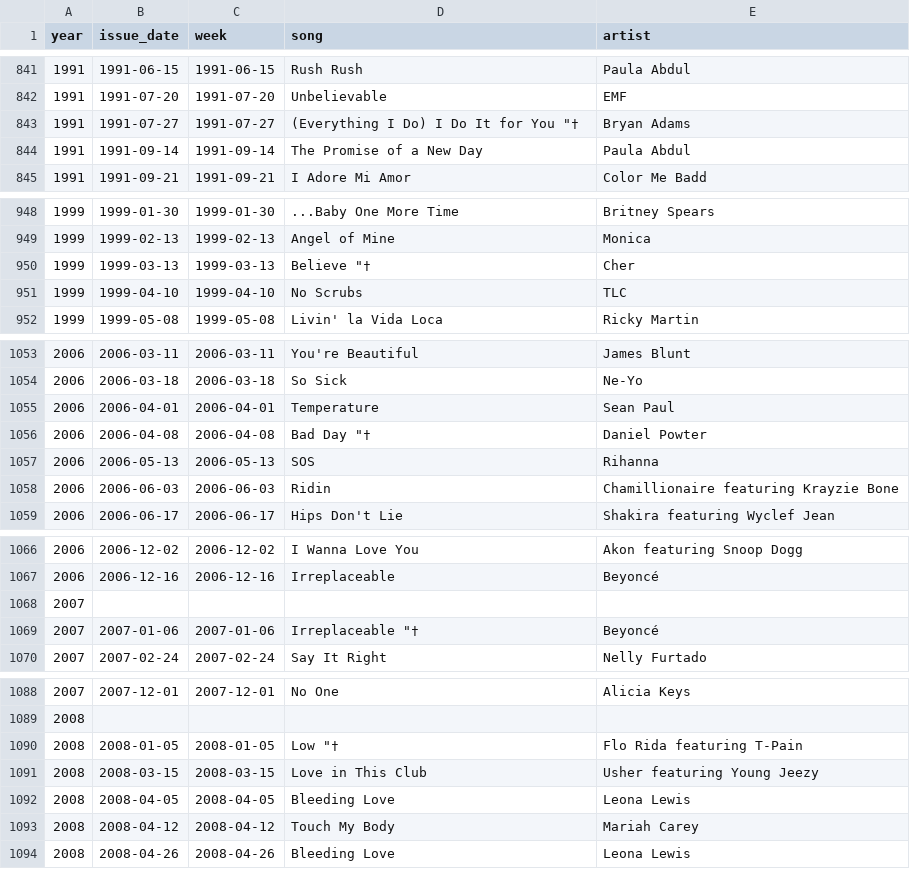
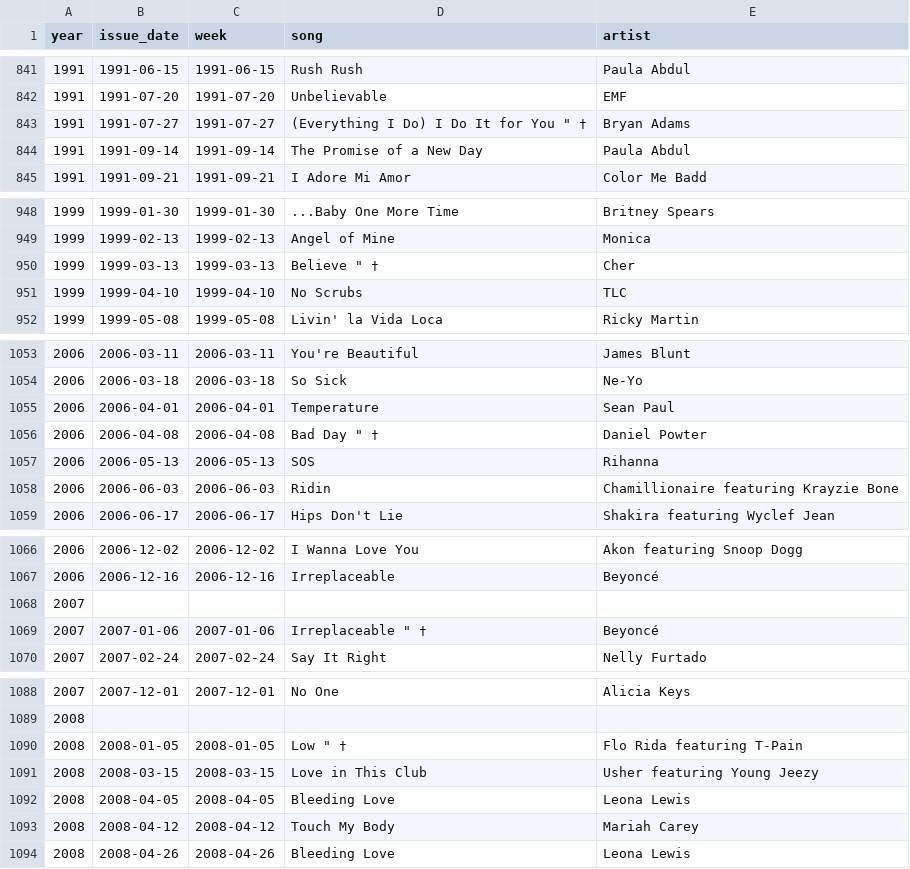
Before and after one commit to caevruss/billboard-hot100-scraper, a CSV file: DataSources/billboard_hot100_weekly.csv, drawn as a sheet; only a part is shown, gaps mark what is left out; the diff covers the shown part only.

```diff
--- a/DataSources/billboard_hot100_weekly.csv
+++ b/DataSources/billboard_hot100_weekly.csv
@@ -842,3 +842,3 @@ year,issue_date,week,song,artist
 1991,1991-07-20,1991-07-20,Unbelievable,EMF
-1991,1991-07-27,1991-07-27,"(Everything I Do) I Do It for You ""†",Bryan Adams
+1991,1991-07-27,1991-07-27,"(Everything I Do) I Do It for You "" †",Bryan Adams
 1991,1991-09-14,1991-09-14,The Promise of a New Day,Paula Abdul
@@ -949,3 +949,3 @@ year,issue_date,week,song,artist
 1999,1999-02-13,1999-02-13,Angel of Mine,Monica
-1999,1999-03-13,1999-03-13,"Believe ""†",Cher
+1999,1999-03-13,1999-03-13,"Believe "" †",Cher
 1999,1999-04-10,1999-04-10,No Scrubs,TLC
@@ -1055,3 +1055,3 @@ year,issue_date,week,song,artist
 2006,2006-04-01,2006-04-01,Temperature,Sean Paul
-2006,2006-04-08,2006-04-08,"Bad Day ""†",Daniel Powter
+2006,2006-04-08,2006-04-08,"Bad Day "" †",Daniel Powter
 2006,2006-05-13,2006-05-13,SOS,Rihanna
@@ -1068,3 +1068,3 @@ year,issue_date,week,song,artist
 2007,,,,
-2007,2007-01-06,2007-01-06,"Irreplaceable ""†",Beyoncé
+2007,2007-01-06,2007-01-06,"Irreplaceable "" †",Beyoncé
 2007,2007-02-24,2007-02-24,Say It Right,Nelly Furtado
@@ -1089,3 +1089,3 @@ year,issue_date,week,song,artist
 2008,,,,
-2008,2008-01-05,2008-01-05,"Low ""†",Flo Rida featuring T-Pain
+2008,2008-01-05,2008-01-05,"Low "" †",Flo Rida featuring T-Pain
 2008,2008-03-15,2008-03-15,Love in This Club,Usher featuring Young Jeezy
```
Also changed, not shown: 1 added row and 10 edited cells elsewhere in this file, 15 other files.
